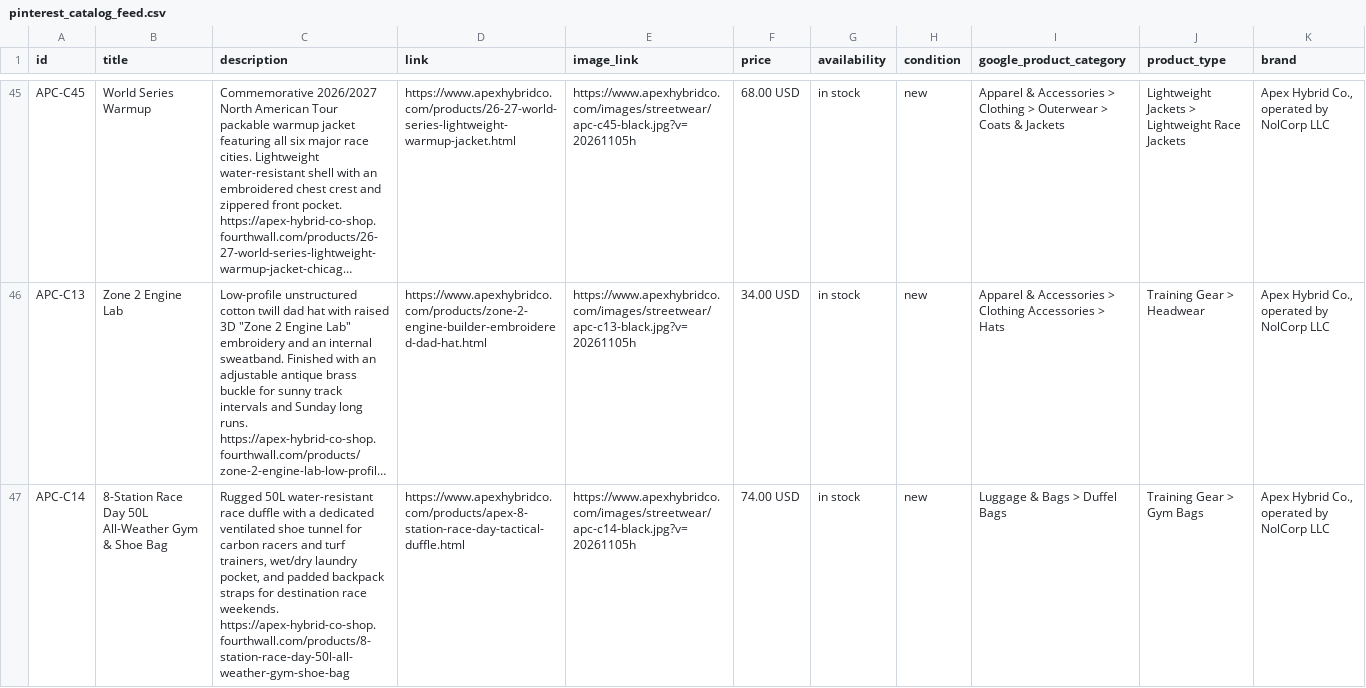
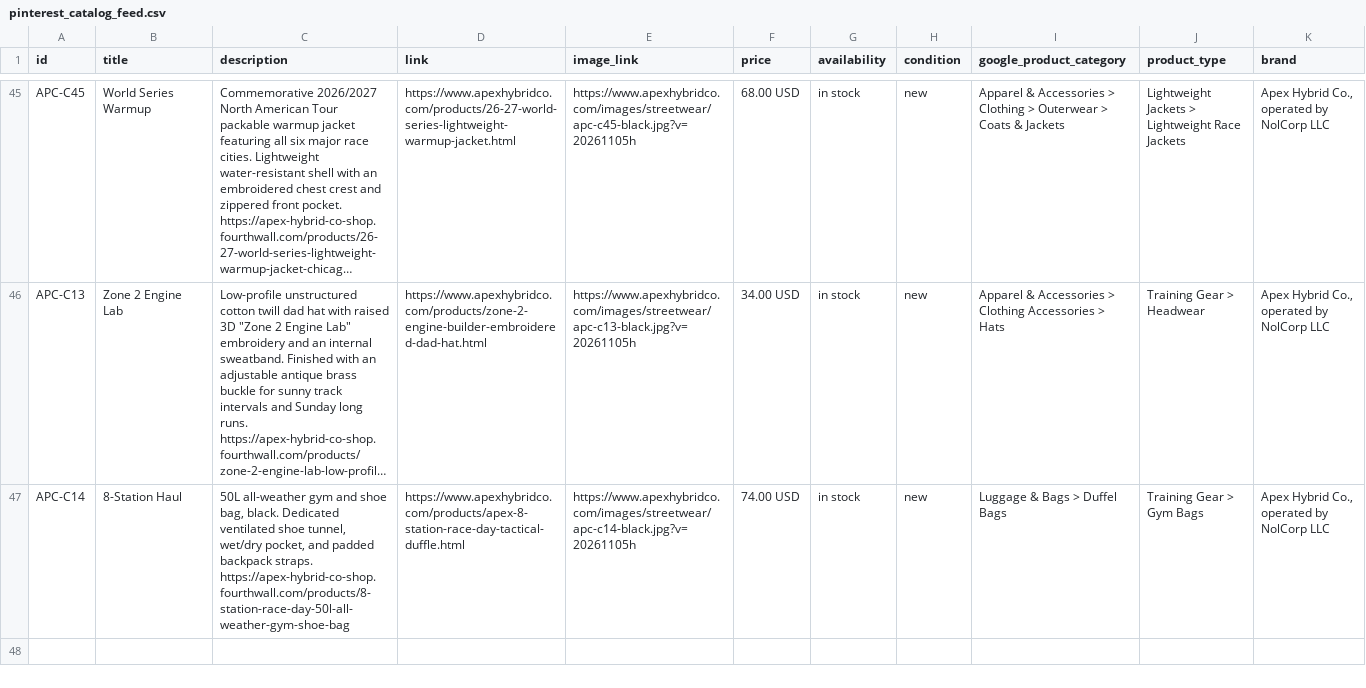
Before and after one commit to nolcorpllc-ux/apex-store, a CSV file: pinterest_catalog_feed.csv, drawn as a sheet; only a part is shown, gaps mark what is left out; long unchanged cells end in …; the diff names each change by its address in the sheet, - before the commit and + after, or states it on an @@ line.

```diff
--- a/pinterest_catalog_feed.csv
+++ b/pinterest_catalog_feed.csv
-B47 (title): 8-Station Race Day 50L All-Weather Gym & Shoe Bag
+B47 (title): 8-Station Haul
-C47 (description): Rugged 50L water-resistant race duffle with a dedicated ventilated shoe tunnel for carbon racers and turf trainers, wet/dry laundry pocket, and padded backpack straps for destination race weekends. https://apex-hybrid-co-shop.fourthwall.com/products/8-station-race-day-50l-all-weather-gym-shoe-bag
+C47 (description): 50L all-weather gym and shoe bag, black. Dedicated ventilated shoe tunnel, wet/dry pocket, and padded backpack straps. https://apex-hybrid-co-shop.fourthwall.com/products/8-station-race-day-50l-all-weather-gym-shoe-bag
```
Also changed, not shown: 45 other files.
